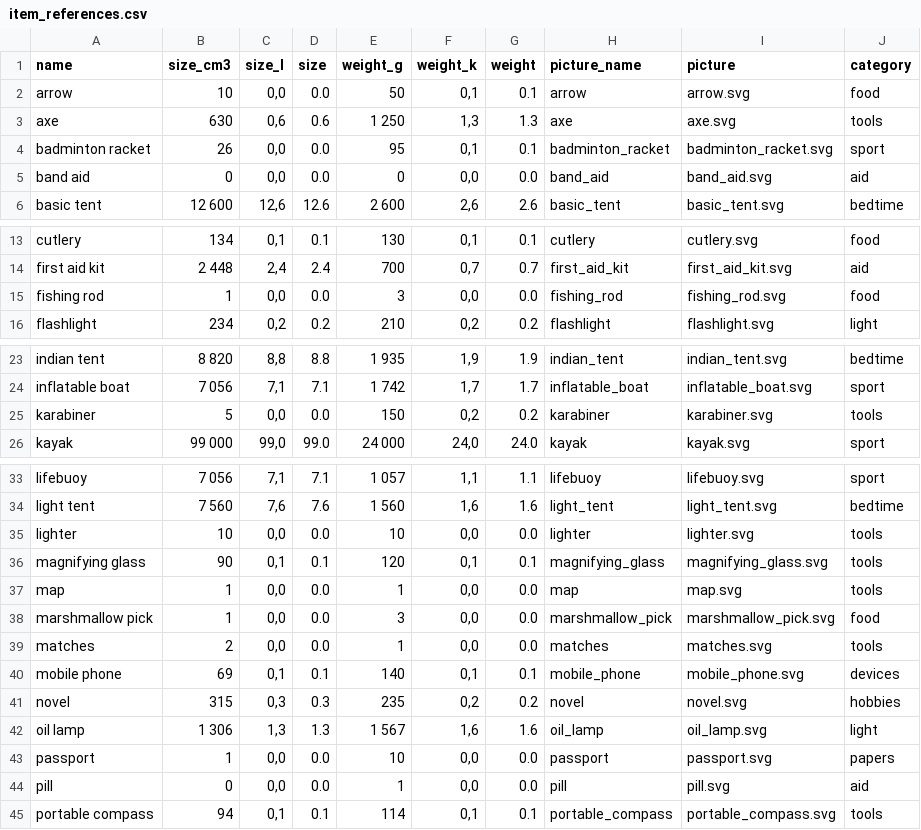
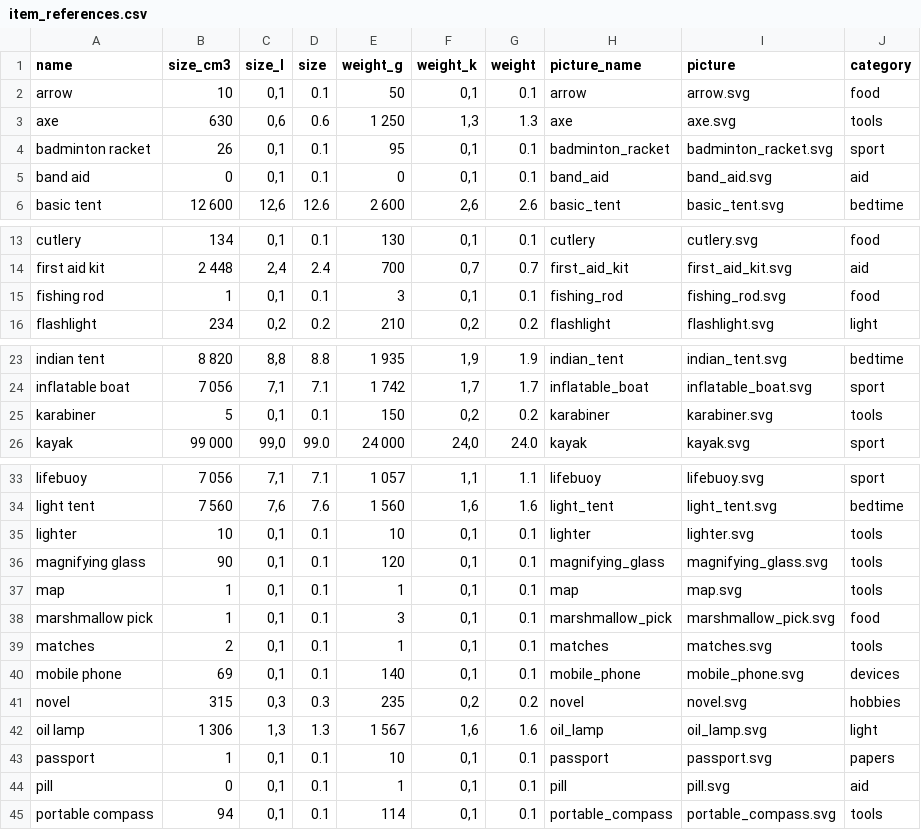
Before and after one commit to BigBig-Archives/packit, a CSV file: lib/seeds/item_references.csv, drawn as a sheet; only a part is shown, gaps mark what is left out; the diff covers the shown part only.

```diff
--- a/lib/seeds/item_references.csv
+++ b/lib/seeds/item_references.csv
@@ -1,6 +1,6 @@
 name,size_cm3,size_l,size,weight_g,weight_k,weight,picture_name,picture,category
-arrow,10,"0,0",0.0,50,"0,1",0.1,arrow,arrow.svg,food
+arrow,10,"0,1",0.1,50,"0,1",0.1,arrow,arrow.svg,food
 axe,630,"0,6",0.6,1 250,"1,3",1.3,axe,axe.svg,tools
-badminton racket,26,"0,0",0.0,95,"0,1",0.1,badminton_racket,badminton_racket.svg,sport
-band aid,0,"0,0",0.0,0,"0,0",0.0,band_aid,band_aid.svg,aid
+badminton racket,26,"0,1",0.1,95,"0,1",0.1,badminton_racket,badminton_racket.svg,sport
+band aid,0,"0,1",0.1,0,"0,1",0.1,band_aid,band_aid.svg,aid
 basic tent,12 600,"12,6",12.6,2 600,"2,6",2.6,basic_tent,basic_tent.svg,bedtime
@@ -14,3 +14,3 @@ cutlery,134,"0,1",0.1,130,"0,1",0.1,cutlery,cutlery.svg,food
 first aid kit,2 448,"2,4",2.4,700,"0,7",0.7,first_aid_kit,first_aid_kit.svg,aid
-fishing rod,1,"0,0",0.0,3,"0,0",0.0,fishing_rod,fishing_rod.svg,food
+fishing rod,1,"0,1",0.1,3,"0,1",0.1,fishing_rod,fishing_rod.svg,food
 flashlight,234,"0,2",0.2,210,"0,2",0.2,flashlight,flashlight.svg,light
@@ -24,3 +24,3 @@ indian tent,8 820,"8,8",8.8,1 935,"1,9",1.9,indian_tent,indian_tent.svg,bedtim
 inflatable boat,7 056,"7,1",7.1,1 742,"1,7",1.7,inflatable_boat,inflatable_boat.svg,sport
-karabiner,5,"0,0",0.0,150,"0,2",0.2,karabiner,karabiner.svg,tools
+karabiner,5,"0,1",0.1,150,"0,2",0.2,karabiner,karabiner.svg,tools
 kayak,99 000,"99,0",99.0,24 000,"24,0",24.0,kayak,kayak.svg,sport
@@ -34,7 +34,7 @@ lifebuoy,7 056,"7,1",7.1,1 057,"1,1",1.1,lifebuoy,lifebuoy.svg,sport
 light tent,7 560,"7,6",7.6,1 560,"1,6",1.6,light_tent,light_tent.svg,bedtime
-lighter,10,"0,0",0.0,10,"0,0",0.0,lighter,lighter.svg,tools
+lighter,10,"0,1",0.1,10,"0,1",0.1,lighter,lighter.svg,tools
 magnifying glass,90,"0,1",0.1,120,"0,1",0.1,magnifying_glass,magnifying_glass.svg,tools
-map,1,"0,0",0.0,1,"0,0",0.0,map,map.svg,tools
-marshmallow pick,1,"0,0",0.0,3,"0,0",0.0,marshmallow_pick,marshmallow_pick.svg,food
-matches,2,"0,0",0.0,1,"0,0",0.0,matches,matches.svg,tools
+map,1,"0,1",0.1,1,"0,1",0.1,map,map.svg,tools
+marshmallow pick,1,"0,1",0.1,3,"0,1",0.1,marshmallow_pick,marshmallow_pick.svg,food
+matches,2,"0,1",0.1,1,"0,1",0.1,matches,matches.svg,tools
 mobile phone,69,"0,1",0.1,140,"0,1",0.1,mobile_phone,mobile_phone.svg,devices
@@ -42,4 +42,4 @@ novel,315,"0,3",0.3,235,"0,2",0.2,novel,novel.svg,hobbies
 oil lamp,1 306,"1,3",1.3,1 567,"1,6",1.6,oil_lamp,oil_lamp.svg,light
-passport,1,"0,0",0.0,10,"0,0",0.0,passport,passport.svg,papers
-pill,0,"0,0",0.0,1,"0,0",0.0,pill,pill.svg,aid
+passport,1,"0,1",0.1,10,"0,1",0.1,passport,passport.svg,papers
+pill,0,"0,1",0.1,1,"0,1",0.1,pill,pill.svg,aid
 portable compass,94,"0,1",0.1,114,"0,1",0.1,portable_compass,portable_compass.svg,tools
```
Also changed, not shown: 2 edited cells elsewhere in this file, lib/seeds/item_categories.csv, 48 other files.
